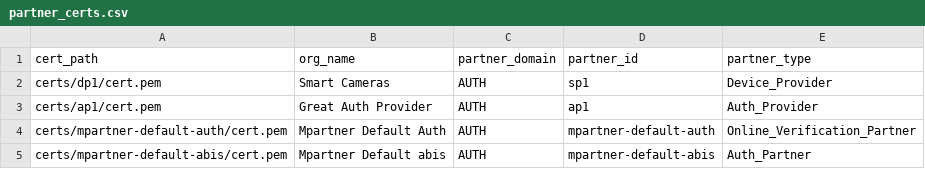
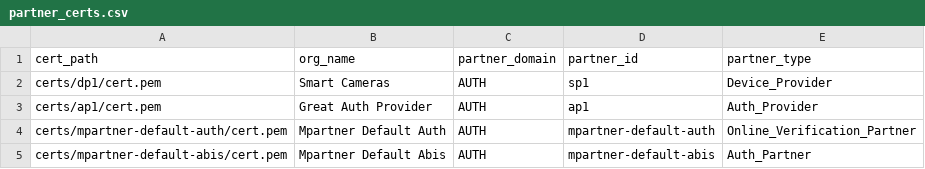
Before and after one commit to mosip/mosip-infra, a CSV file: deployment/sandbox-v2/utils/onboard/partner/csv/partner_certs.csv, drawn as a sheet.

```diff
--- a/deployment/sandbox-v2/utils/onboard/partner/csv/partner_certs.csv
+++ b/deployment/sandbox-v2/utils/onboard/partner/csv/partner_certs.csv
@@ -4,2 +4,2 @@ certs/ap1/cert.pem,Great Auth Provider,AUTH,ap1,Auth_Provider
 certs/mpartner-default-auth/cert.pem,Mpartner Default Auth,AUTH,mpartner-default-auth,Online_Verification_Partner
-certs/mpartner-default-abis/cert.pem,Mpartner Default abis,AUTH,mpartner-default-abis,Auth_Partner
+certs/mpartner-default-abis/cert.pem,Mpartner Default Abis,AUTH,mpartner-default-abis,Auth_Partner
```
Also changed, not shown: deployment/sandbox-v2/utils/onboard/partner/csv/certs.csv, deployment/sandbox-v2/utils/onboard/partner/csv/policy.csv.
